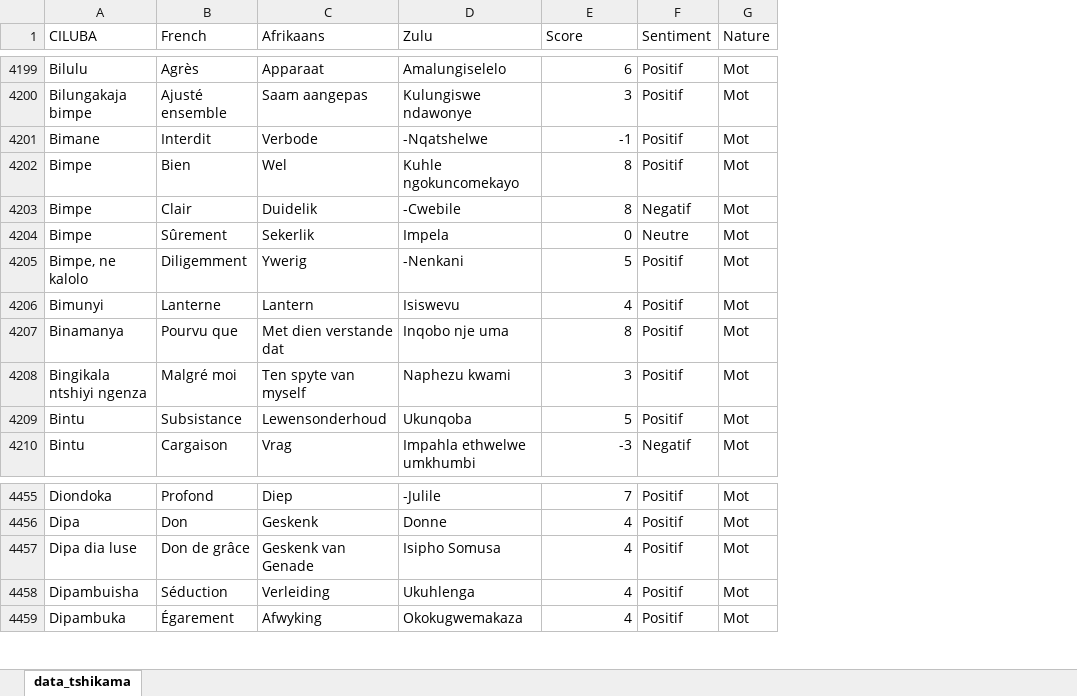
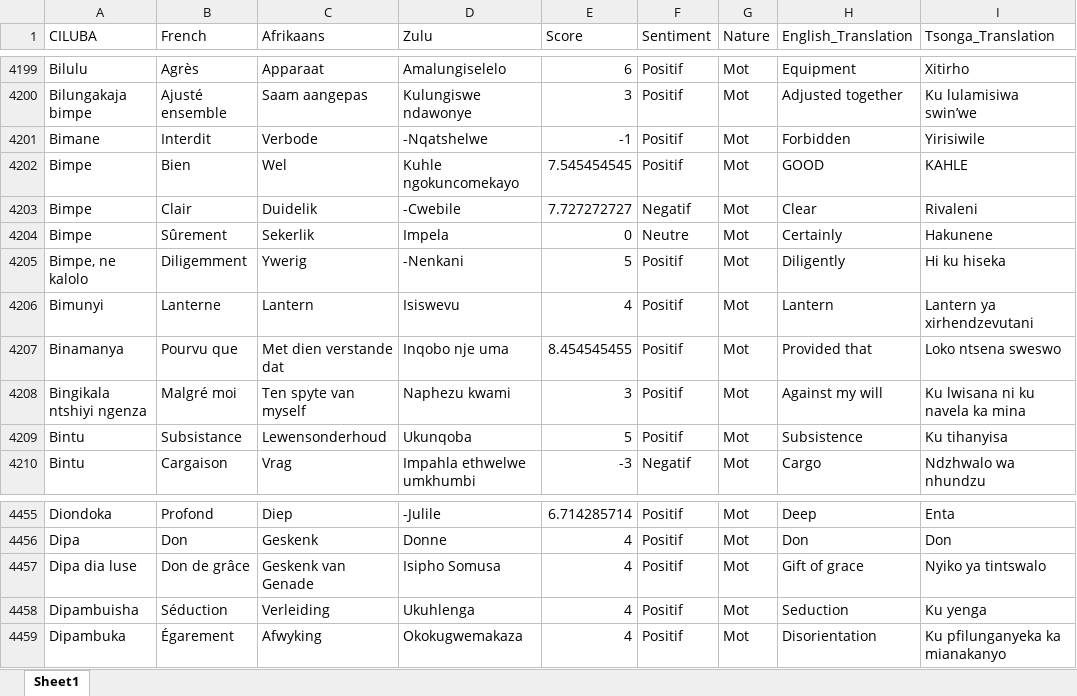
Before and after one commit to MCFonso/INF-791-Assignment3, an Excel workbook: lexicon_6000 words.xlsx, sheet Sheet1, drawn as a sheet; only a part is shown, gaps mark what is left out; values as stored, in another font and other column widths than the file's, no cell formats; the diff covers the shown part only; the diff names each change by its address in the sheet, - before the commit and + after, or states it on an @@ line.

Commit message:
Add functionality to update main Excel lexicon with translations

```diff
--- a/lexicon_6000 words.xlsx (sheet Sheet1)
+++ b/lexicon_6000 words.xlsx (sheet Sheet1)
-sheet tab: data_tshikama
+sheet tab: Sheet1
+column H (English_Translation), rows 4199-4210: Equipment | Adjusted together | Forbidden | GOOD | Clear | Certainly | Diligently | Lantern | Provided that | Against my will | Subsistence | Cargo; rows 4455-4459: Deep | Don | Gift of grace | Seduction | Disorientation
+column I (Tsonga_Translation), rows 4199-4210: Xitirho | Ku lulamisiwa swin’we | Yirisiwile | KAHLE | Rivaleni | Hakunene | Hi ku hiseka | Lantern ya xirhendzevutani | Loko ntsena sweswo | Ku lwisana ni ku navela ka mina | Ku tihanyisa | Ndzhwalo wa nhundzu; rows 4455-4459: Enta | Don | Nyiko ya tintswalo | Ku yenga | Ku pfilunganyeka ka mianakanyo
-E4202 (Score): 8
+E4202 (Score): 7.545454545
-E4203 (Score): 8
+E4203 (Score): 7.727272727
-E4207 (Score): 8
+E4207 (Score): 8.454545455
-E4455 (Score): 7
+E4455 (Score): 6.714285714
```
Also changed, not shown: 81 edited cells elsewhere in this sheet, cell formats, formulas that keep their value, 1 other file.
